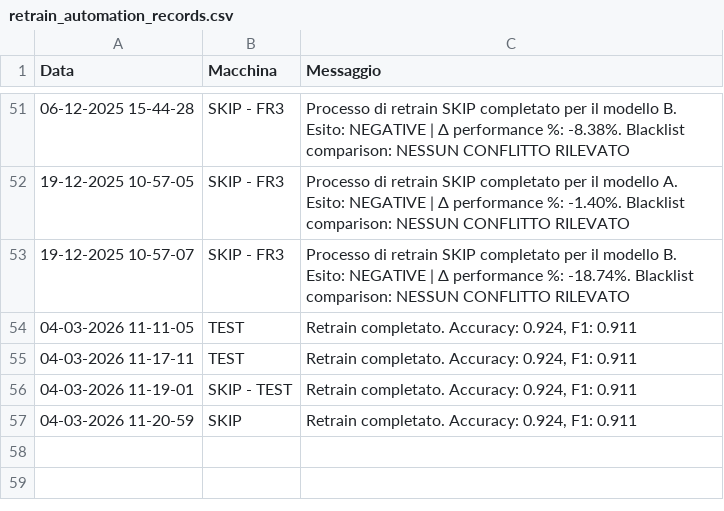
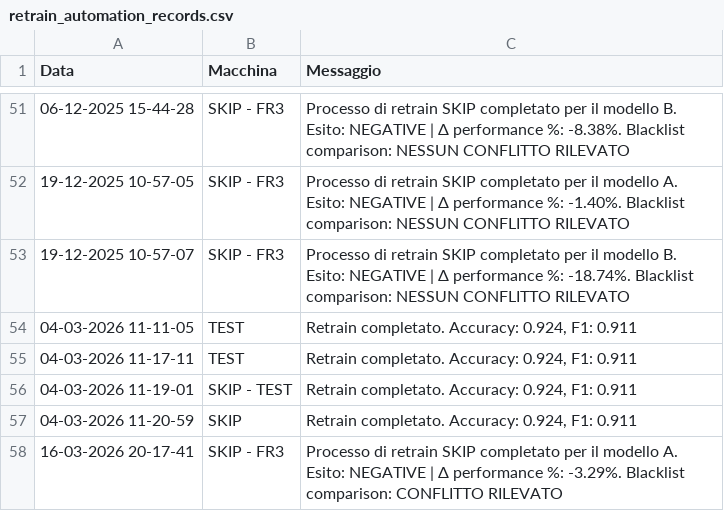
Before and after one commit to SkipAlarm/SkipAutomationAlarm, a CSV file: retrain_automation_records.csv, drawn as a sheet; only a part is shown, gaps mark what is left out.

Commit message:
Retrain process for SKIP has finished for model A on machine: SKIP - FR3

```diff
--- a/retrain_automation_records.csv
+++ b/retrain_automation_records.csv
@@ -57 +57,2 @@ Data, Macchina, Messaggio
 04-03-2026 11-20-59,SKIP,"Retrain completato. Accuracy: 0.924, F1: 0.911"
+16-03-2026 20-17-41,SKIP - FR3,Processo di retrain SKIP completato per il modello A. Esito: NEGATIVE | Δ performance %: -3.29%. Blacklist comparison: CONFLITTO RILEVATO
```
